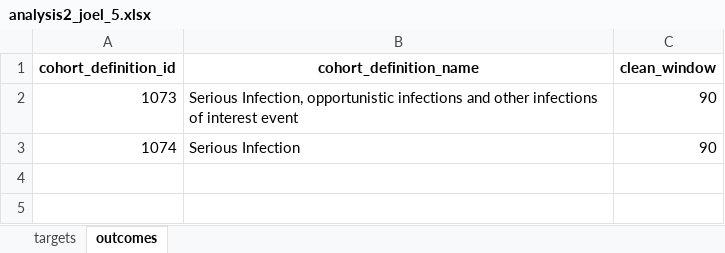
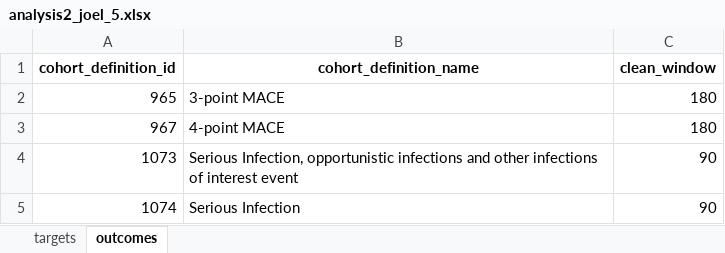
Before and after one commit to ohdsi-studies/HowOften, an Excel workbook: analysis_specifications/analysis2_joel_5.xlsx, sheet outcomes, drawn as a sheet; values as stored, in another font and other column widths than the file's, no borders; the diff names each change by its address in the sheet, - before the commit and + after, or states it on an @@ line.

```diff
--- a/analysis_specifications/analysis2_joel_5.xlsx (sheet outcomes)
+++ b/analysis_specifications/analysis2_joel_5.xlsx (sheet outcomes)
+row 2: 965 | 3-point MACE | 180
+row 3: 967 | 4-point MACE | 180
```
Also changed, not shown: sheet targets, analysis_specifications/analysis1.xlsx, analysis_specifications/analysis2_evan_1.xlsx, 12 other files.
